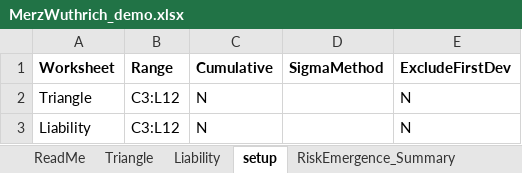
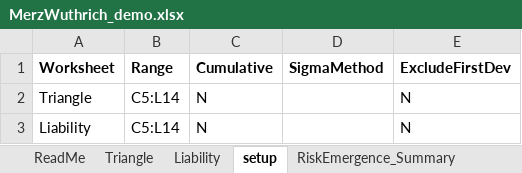
Before and after one commit to agentmangoloco69/StochasticReserving, an Excel workbook: Reserve_Risk/vba/MerzWuthrich_demo.xlsx, sheet setup, drawn as a sheet; values as stored, in another font and other column widths than the file's, no borders; the diff names each change by its address in the sheet, - before the commit and + after, or states it on an @@ line.

```diff
--- a/Reserve_Risk/vba/MerzWuthrich_demo.xlsx (sheet setup)
+++ b/Reserve_Risk/vba/MerzWuthrich_demo.xlsx (sheet setup)
-B2:B3 (Range): C3:L12
+B2:B3 (Range): C5:L14
```
Also changed, not shown: sheet Liability, sheet Triangle, sheet ReadMe.
